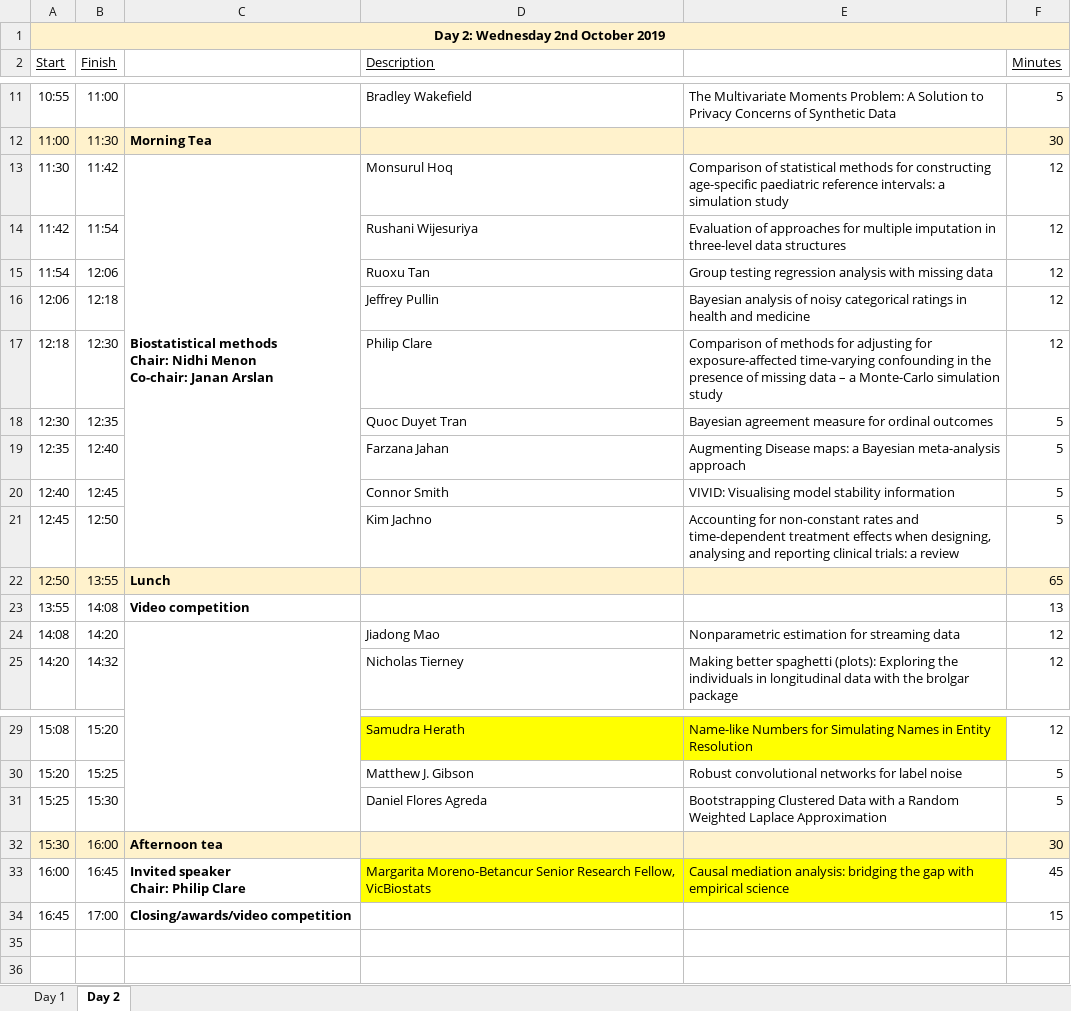
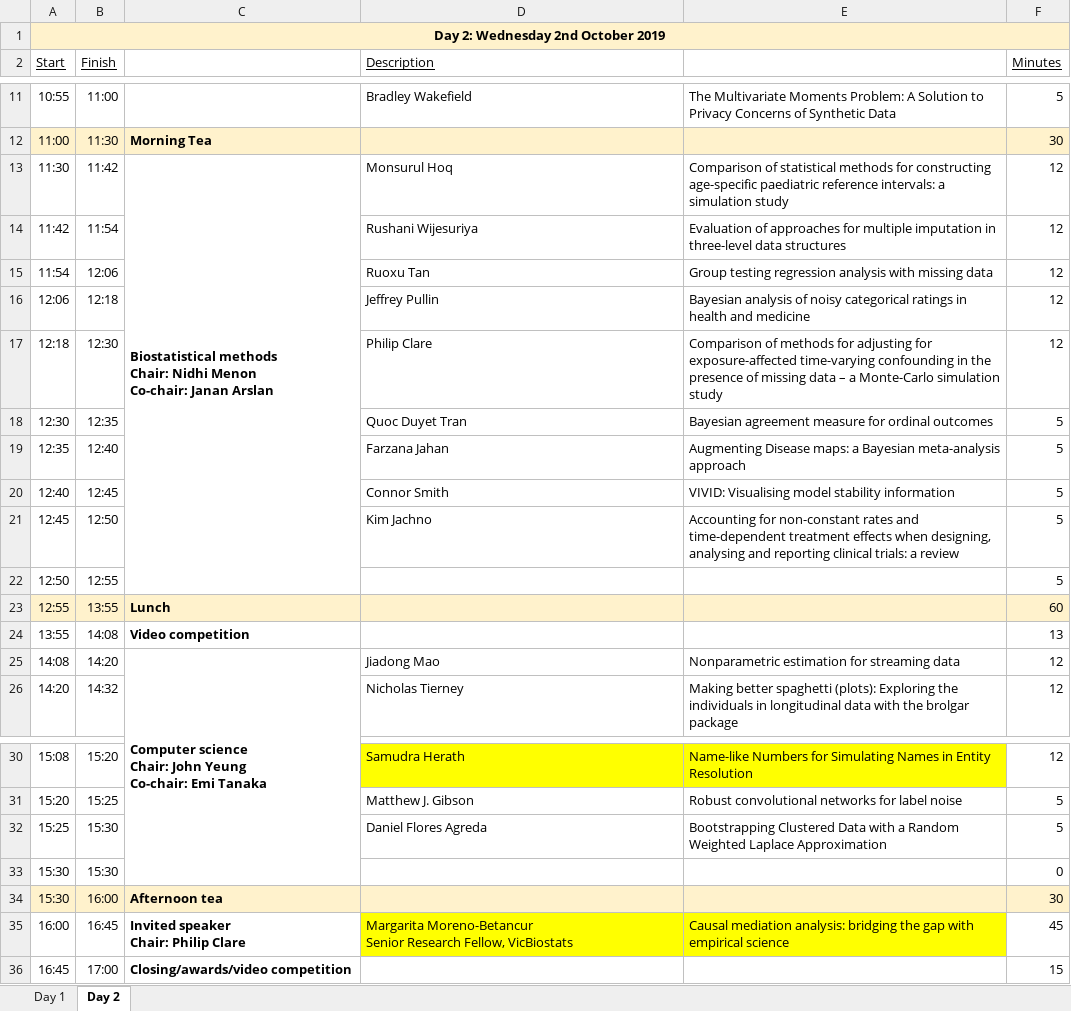
Before and after one commit to emitanaka/ysc2019, an Excel workbook: themes/Final Program 20190926.xlsx, sheet Day 2, drawn as a sheet; only a part is shown, gaps mark what is left out; values as stored, in another font and other column widths than the file's, no borders; removed rows and columns are numbered as before the commit, all else as after; ↵ is a line break in a cell; the diff names each change by its address in the sheet, - before the commit and + after, or states it on an @@ line.

Commit message:
missing chair + co-chair for last session fixed

```diff
--- a/themes/Final Program 20190926.xlsx (sheet Day 2)
+++ b/themes/Final Program 20190926.xlsx (sheet Day 2)
-C13:C21 merged
+C13:C22 merged
-A22:F22 fill: #FFF2CC
+A22:F22 fill: none
-B22 (Finish): 13:55
+B22 (Finish): 12:55
-C22: Lunch
+C22: (empty)
-F22 (Minutes): 65
+F22 (Minutes): 5
+row 23: 12:55 | 13:55 | Lunch |  |  | 60
-C25: (empty)
+C25: Computer science ↵ Chair: John Yeung ↵ Co-chair: Emi Tanaka
+row 33: 15:30 | 15:30 |  |  |  | 0
-D35 (Description): …Fellow, VicBiostats
+D35 (Description): …Fellow, VicBiostats
```
Also changed, not shown: sheet Day 1, formulas that keep their value, 34 other files.
